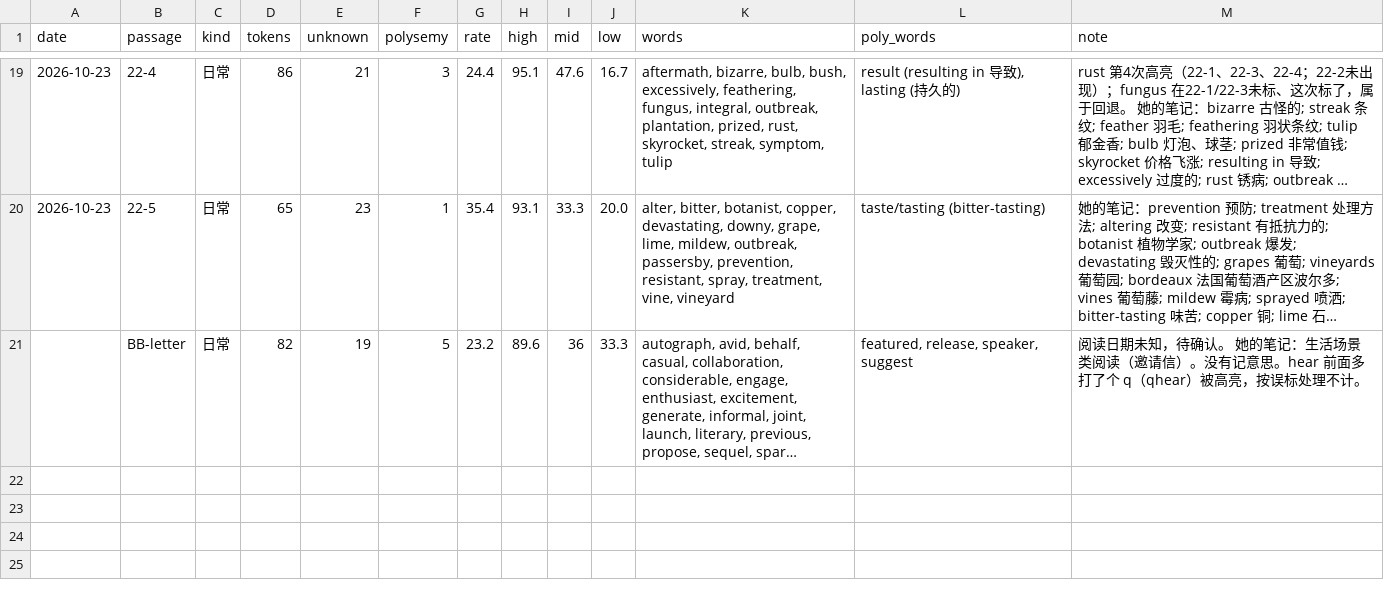
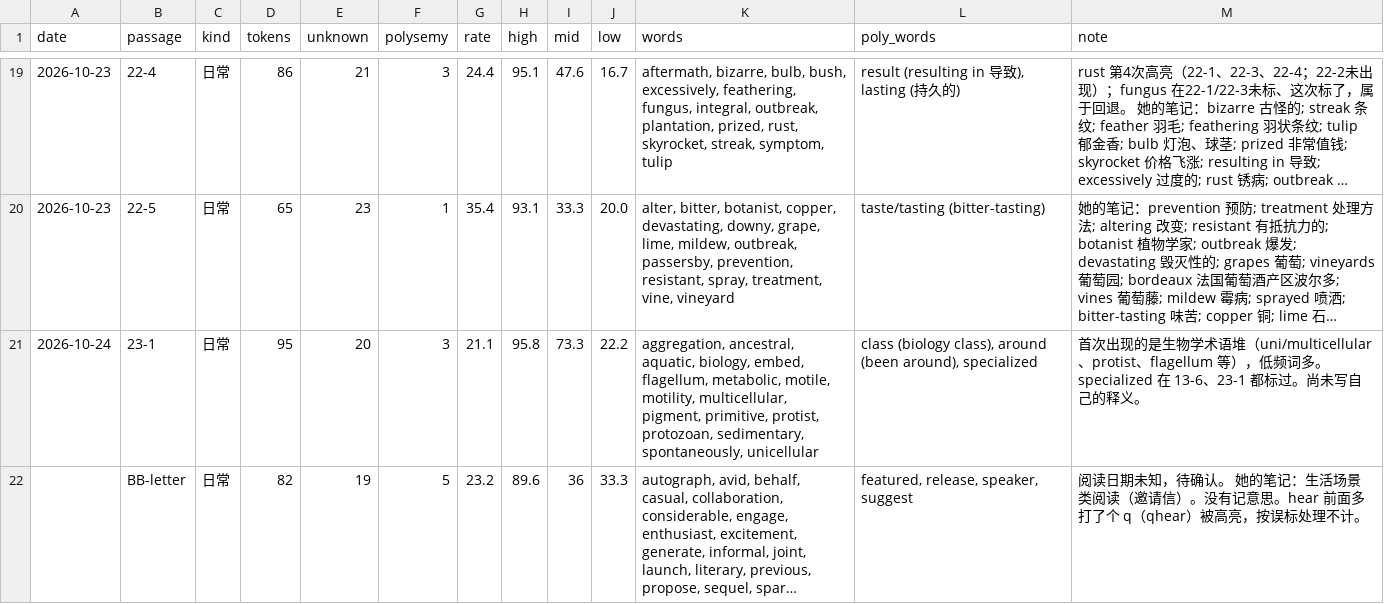
Before and after one commit to nomuhoshi/study, a CSV file: TOEFL/data/reading-log.csv, drawn as a sheet; only a part is shown, gaps mark what is left out; long unchanged cells end in …; the diff names each change by its address in the sheet, - before the commit and + after, or states it on an @@ line.

```diff
--- a/TOEFL/data/reading-log.csv
+++ b/TOEFL/data/reading-log.csv
+row 21: 2026-10-24 | 23-1 | 日常 | 95 | 20 | 3 | 21.1 | 95.8 | 73.3 | 22.2 | aggregation, ancestral, aquatic, biology, embed, flagellum, metabolic, motile, motility, multicellular, pigment, primitive, protist, protozoan, sedimentary, spontaneously, unicellular | class (biology class), around (been around), specialized | 首次出现的是生物学术语堆（uni/multicellular、protist、flagellum 等），低频词多。specialized 在 13-6、23-1 都标过。尚未写自己的释义。
```
Also changed, not shown: 1 other file.
